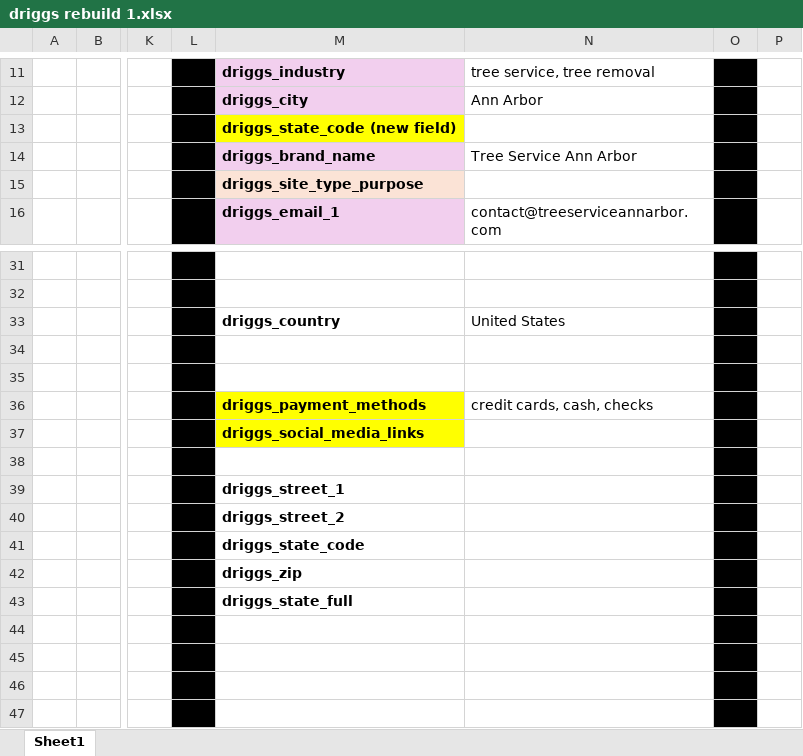
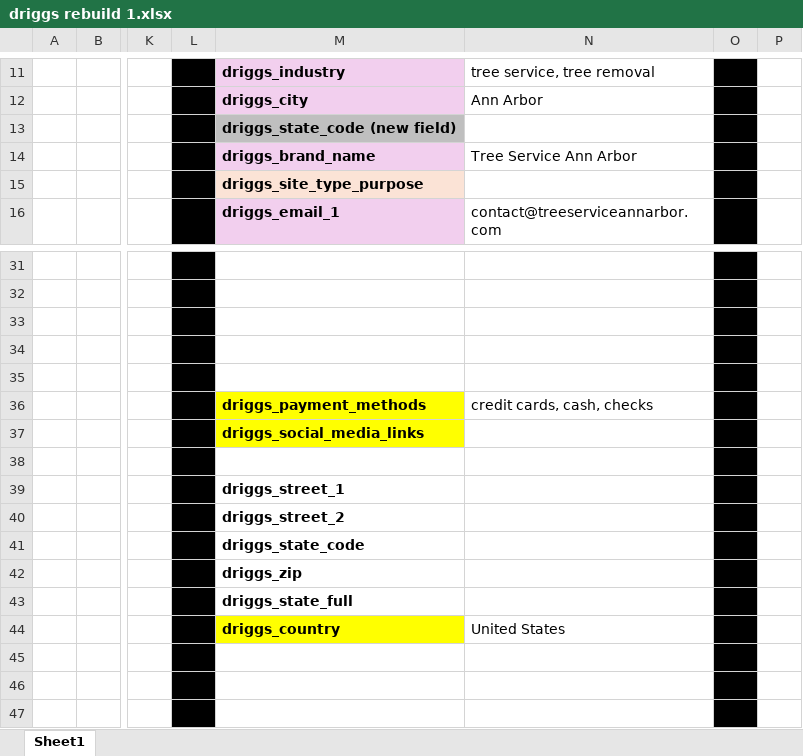
Before and after one commit to transatlanticvoyage/snefuru4, an Excel workbook: FileGunBasin/9 August-04 StormBasin/380 tree service scrapes - zhe fetches kws 1/driggs rebuild 1.xlsx, sheet Sheet1, drawn as a sheet; only a part is shown, gaps mark what is left out; values as stored, in another font and other column widths than the file's, no borders; conditional formats not drawn; the diff names each change by its address in the sheet, - before the commit and + after, or states it on an @@ line.

```diff
--- a/FileGunBasin/9 August-04 StormBasin/380 tree service scrapes - zhe fetches kws 1/driggs rebuild 1.xlsx (sheet Sheet1)
+++ b/FileGunBasin/9 August-04 StormBasin/380 tree service scrapes - zhe fetches kws 1/driggs rebuild 1.xlsx (sheet Sheet1)
-M13 fill: #FFFF00
+M13 fill: #BFBFBF
-M33: driggs_country
+M33: (empty)
-N33: United States
+N33: (empty)
-M44: (empty)
+M44: driggs_country
-M44 fill: none
+M44 fill: #FFFF00
-N44: (empty)
+N44: United States
```
Also changed, not shown: FileGunBasin/9 August-04 StormBasin/360 melgroups creation 1/new dfs serp fetches db stuff 1.xlsx, FileGunBasin/9 August-04 StormBasin/360 melgroups creation 1/next db table stuff 1.xlsx, 31 other files.
